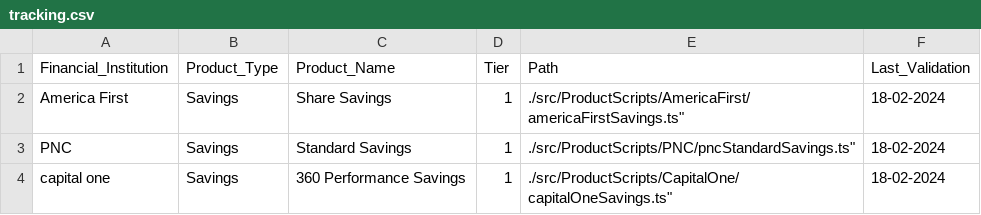
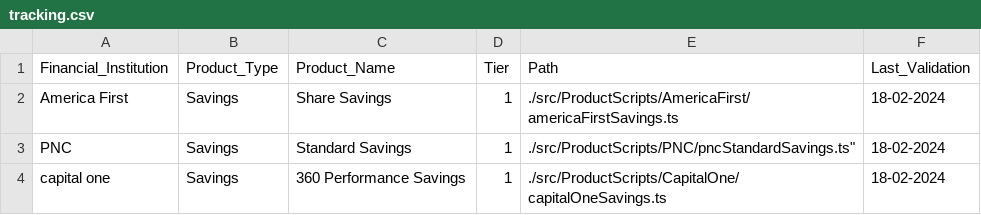
Before and after one commit to project-bankrank/bankrank, a CSV file: tracking.csv, drawn as a sheet.

Commit message:
Update tracking.csv

```diff
--- a/tracking.csv
+++ b/tracking.csv
@@ -1,4 +1,4 @@
 Financial_Institution, Product_Type, Product_Name, Tier, Path, Last_Validation
-America First,Savings,Share Savings,1,./src/ProductScripts/AmericaFirst/americaFirstSavings.ts",18-02-2024
+America First,Savings,Share Savings,1,./src/ProductScripts/AmericaFirst/americaFirstSavings.ts,18-02-2024
 PNC,Savings,Standard Savings,1,./src/ProductScripts/PNC/pncStandardSavings.ts",18-02-2024
-capital one,Savings,360 Performance Savings,1,./src/ProductScripts/CapitalOne/capitalOneSavings.ts",18-02-2024
+capital one,Savings,360 Performance Savings,1,./src/ProductScripts/CapitalOne/capitalOneSavings.ts,18-02-2024
```
